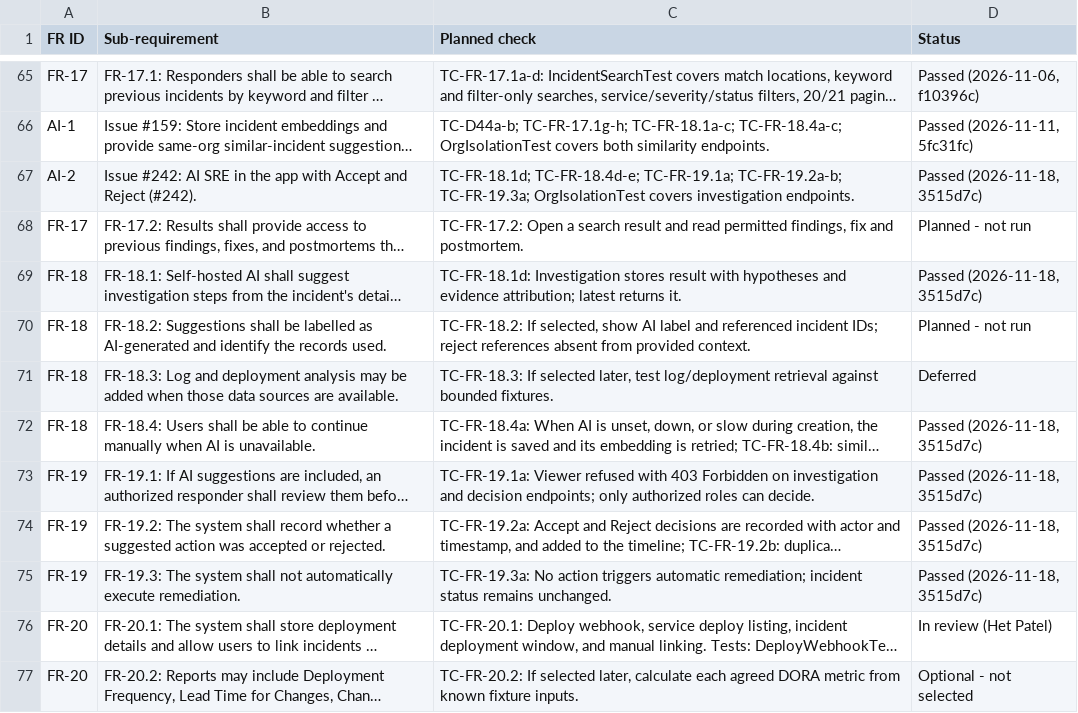
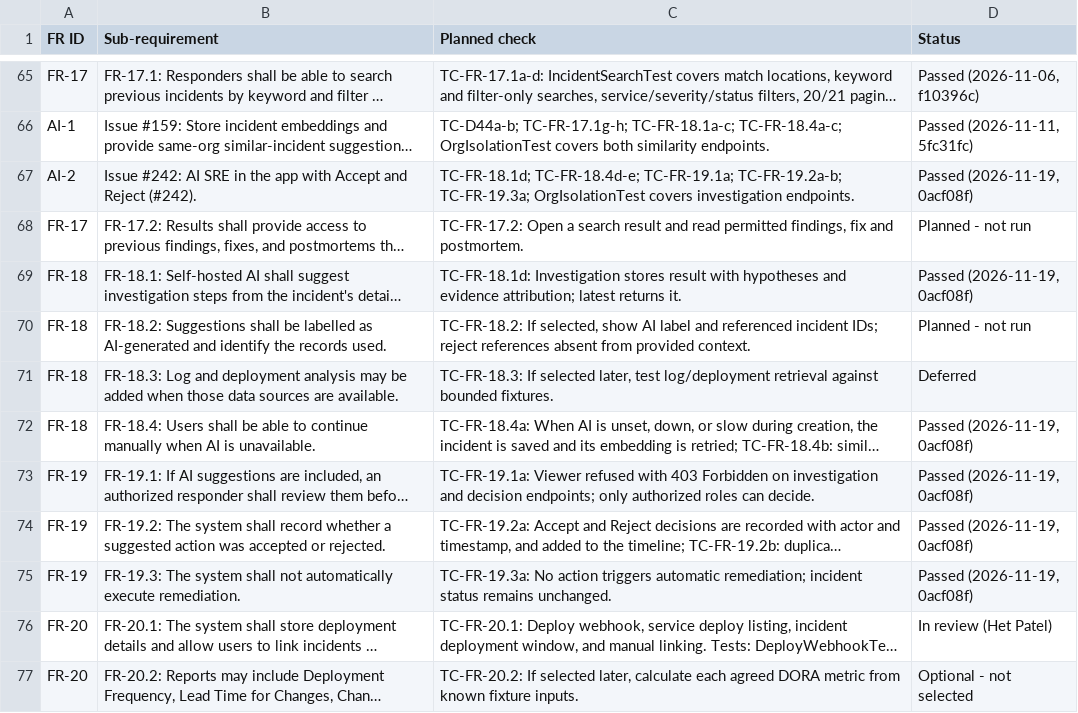
Before and after one commit to Shane07p/DevOps-Incident-Management-System, a CSV file: docs/4-testing/traceability.csv, drawn as a sheet; only a part is shown, gaps mark what is left out; long unchanged cells end in …; the diff names each change by its address in the sheet, - before the commit and + after, or states it on an @@ line.

Commit message:
docs(testing): update traceability proof to latest fix commit (#242)

```diff
--- a/docs/4-testing/traceability.csv
+++ b/docs/4-testing/traceability.csv
-D67 (Status): Passed (2026-11-18, 3515d7c)
+D67 (Status): Passed (2026-11-19, 0acf08f)
-D69 (Status): Passed (2026-11-18, 3515d7c)
+D69 (Status): Passed (2026-11-19, 0acf08f)
-D72:D75 (Status): Passed (2026-11-18, 3515d7c)
+D72:D75 (Status): Passed (2026-11-19, 0acf08f)
```
